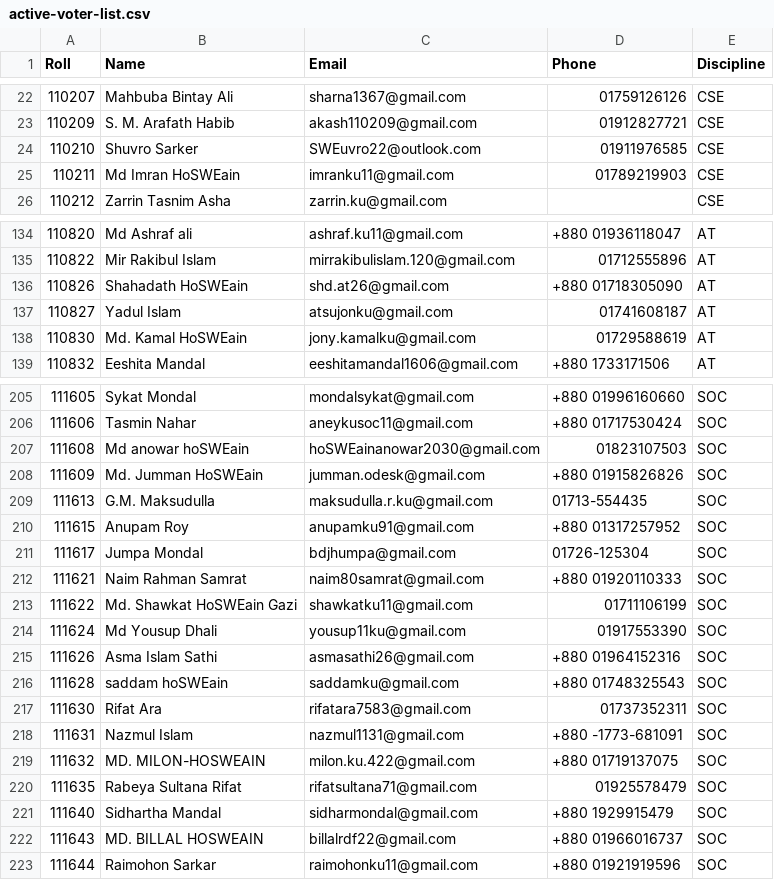
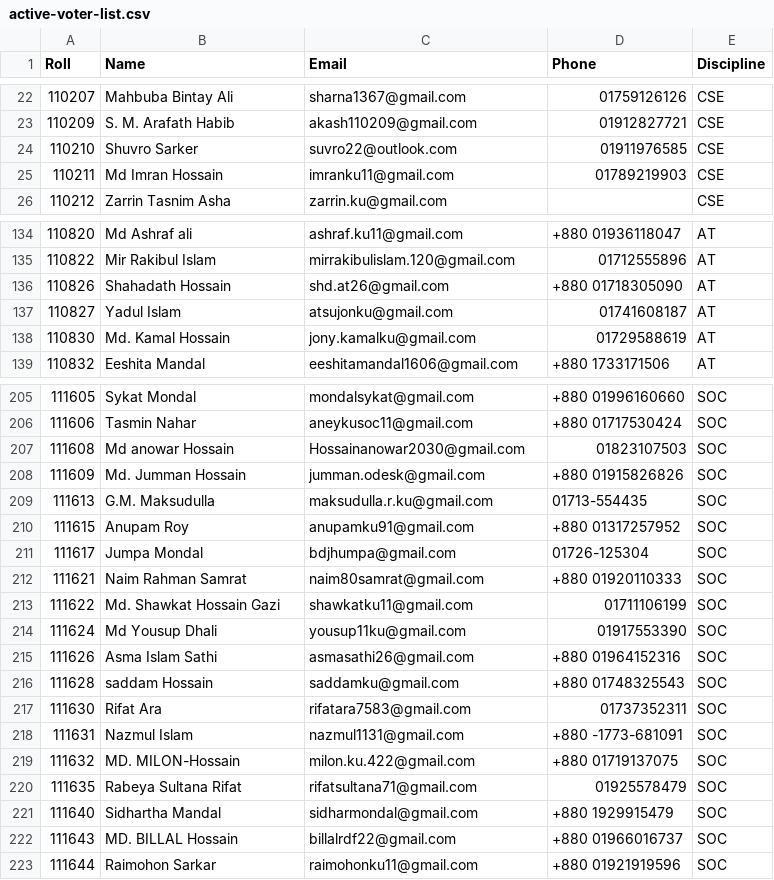
Before and after one commit to imran110219/biborto, a CSV file: active-voter-list.csv, drawn as a sheet; only a part is shown, gaps mark what is left out; the diff covers the shown part only.

Commit message:
fix: correct spelling errors in active voter list

```diff
--- a/active-voter-list.csv
+++ b/active-voter-list.csv
@@ -23,4 +23,4 @@ Roll,Name,Email,Phone,Discipline
 110209,S. M. Arafath Habib,akash110209@gmail.com,01912827721,CSE
-110210,Shuvro Sarker,SWEuvro22@outlook.com,01911976585,CSE
-110211,Md Imran HoSWEain,imranku11@gmail.com,01789219903,CSE
+110210,Shuvro Sarker,suvro22@outlook.com,01911976585,CSE
+110211,Md Imran Hossain,imranku11@gmail.com,01789219903,CSE
 110212,Zarrin Tasnim Asha,zarrin.ku@gmail.com,,CSE
@@ -135,5 +135,5 @@ Roll,Name,Email,Phone,Discipline
 110822,Mir Rakibul Islam,mirrakibulislam.120@gmail.com,01712555896,AT
-110826,Shahadath HoSWEain,shd.at26@gmail.com,+880 01718305090,AT
+110826,Shahadath Hossain,shd.at26@gmail.com,+880 01718305090,AT
 110827,Yadul Islam,atsujonku@gmail.com,01741608187,AT
-110830,Md. Kamal HoSWEain,jony.kamalku@gmail.com,01729588619,AT
+110830,Md. Kamal Hossain,jony.kamalku@gmail.com,01729588619,AT
 110832,Eeshita Mandal,eeshitamandal1606@gmail.com,+880 1733171506,AT
@@ -206,4 +206,4 @@ Roll,Name,Email,Phone,Discipline
 111606,Tasmin Nahar,aneykusoc11@gmail.com,+880 01717530424,SOC
-111608,Md anowar hoSWEain,hoSWEainanowar2030@gmail.com,01823107503,SOC
-111609,Md. Jumman HoSWEain,jumman.odesk@gmail.com,+880 01915826826,SOC
+111608,Md anowar Hossain,Hossainanowar2030@gmail.com,01823107503,SOC
+111609,Md. Jumman Hossain,jumman.odesk@gmail.com,+880 01915826826,SOC
 111613,G.M. Maksudulla,maksudulla.r.ku@gmail.com,01713-554435,SOC
@@ -212,12 +212,12 @@ Roll,Name,Email,Phone,Discipline
 111621,Naim Rahman Samrat,naim80samrat@gmail.com,+880 01920110333,SOC
-111622,Md. Shawkat HoSWEain Gazi,shawkatku11@gmail.com,01711106199,SOC
+111622,Md. Shawkat Hossain Gazi,shawkatku11@gmail.com,01711106199,SOC
 111624,Md Yousup Dhali,yousup11ku@gmail.com,01917553390,SOC
 111626,Asma Islam Sathi,asmasathi26@gmail.com,+880 01964152316,SOC
-111628,saddam hoSWEain,saddamku@gmail.com,+880 01748325543,SOC
+111628,saddam Hossain,saddamku@gmail.com,+880 01748325543,SOC
 111630,Rifat Ara,rifatara7583@gmail.com,01737352311,SOC
 111631,Nazmul Islam,nazmul1131@gmail.com,+880 -1773-681091,SOC
-111632,MD. MILON-HOSWEAIN,milon.ku.422@gmail.com,+880 01719137075,SOC
+111632,MD. MILON-Hossain,milon.ku.422@gmail.com,+880 01719137075,SOC
 111635,Rabeya Sultana Rifat,rifatsultana71@gmail.com,01925578479,SOC
 111640,Sidhartha Mandal,sidharmondal@gmail.com,+880 1929915479,SOC
-111643,MD. BILLAL HOSWEAIN,billalrdf22@gmail.com,+880 01966016737,SOC
+111643,MD. BILLAL Hossain,billalrdf22@gmail.com,+880 01966016737,SOC
 111644,Raimohon Sarkar,raimohonku11@gmail.com,+880 01921919596,SOC
```
Also changed, not shown: 9 edited cells elsewhere in this file.
